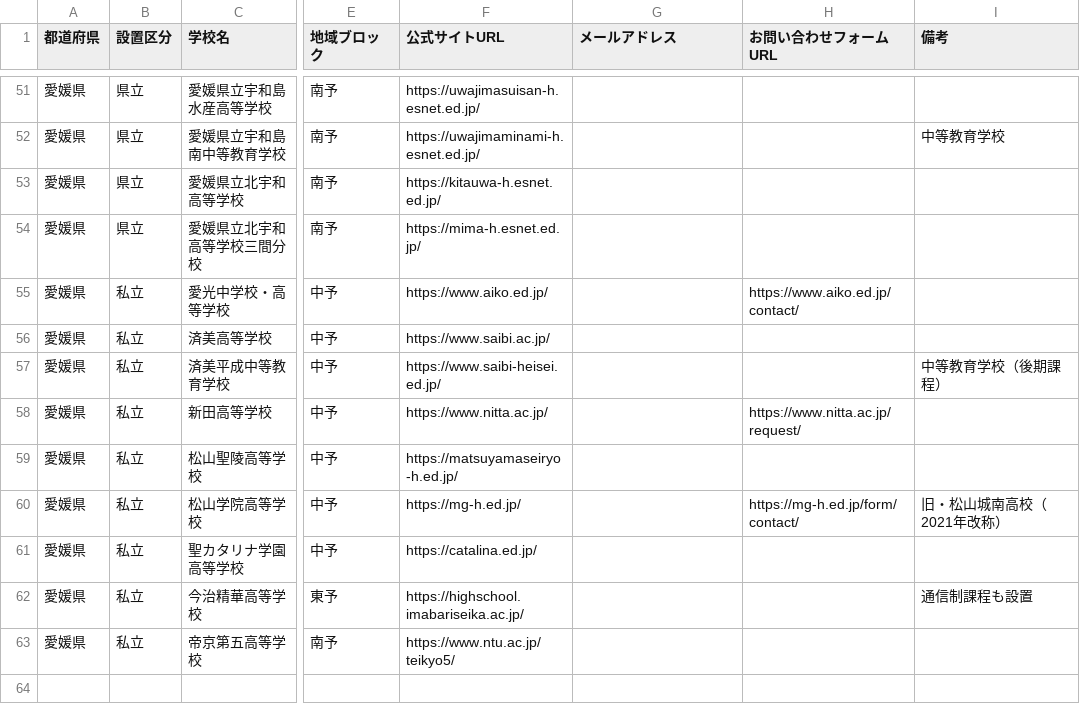
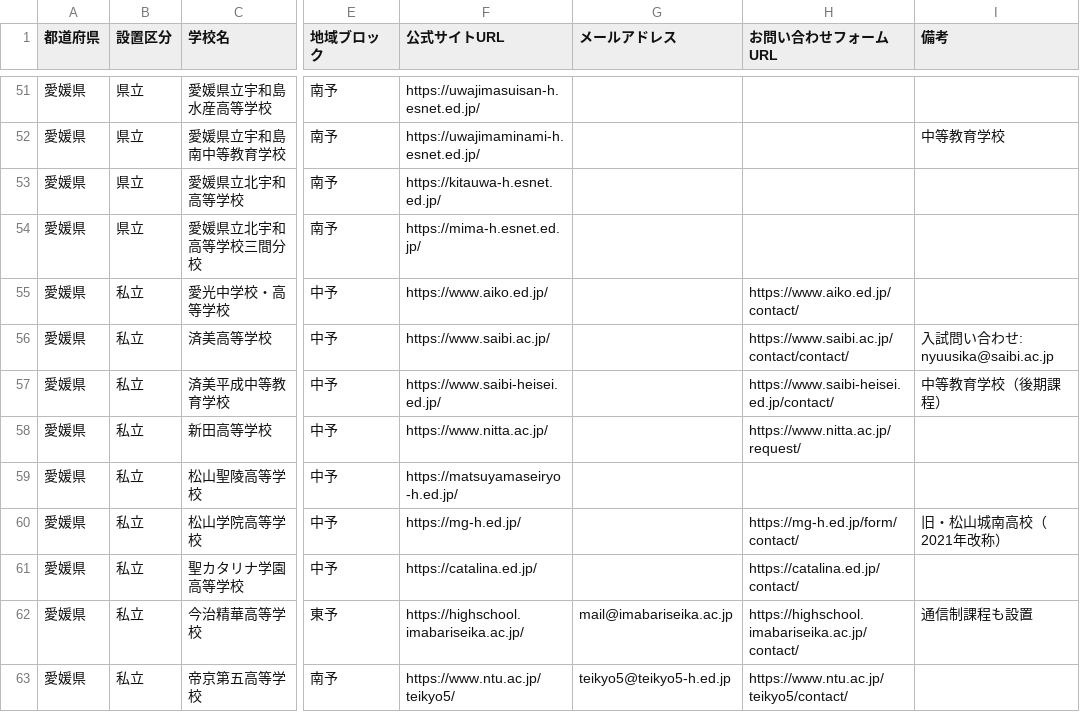
Before and after one commit to kitaichi-hokkaido/kitaichi, a CSV file: ehime_all_high_schools.csv, drawn as a sheet; only a part is shown, gaps mark what is left out; the diff names each change by its address in the sheet, - before the commit and + after, or states it on an @@ line.

```diff
--- a/ehime_all_high_schools.csv
+++ b/ehime_all_high_schools.csv
-H56 (お問い合わせフォームURL): (empty)
+H56 (お問い合わせフォームURL): https://www.saibi.ac.jp/contact/contact/
-I56 (備考): (empty)
+I56 (備考): 入試問い合わせ: nyuusika@saibi.ac.jp
-H57 (お問い合わせフォームURL): (empty)
+H57 (お問い合わせフォームURL): https://www.saibi-heisei.ed.jp/contact/
-H61 (お問い合わせフォームURL): (empty)
+H61 (お問い合わせフォームURL): https://catalina.ed.jp/contact/
-G62 (メールアドレス): (empty)
+G62 (メールアドレス): mail@imabariseika.ac.jp
-H62 (お問い合わせフォームURL): (empty)
+H62 (お問い合わせフォームURL): https://highschool.imabariseika.ac.jp/contact/
-G63 (メールアドレス): (empty)
+G63 (メールアドレス): teikyo5@teikyo5-h.ed.jp
-H63 (お問い合わせフォームURL): (empty)
+H63 (お問い合わせフォームURL): https://www.ntu.ac.jp/teikyo5/contact/
```
Also changed, not shown: fukuoka_all_high_schools.csv.
